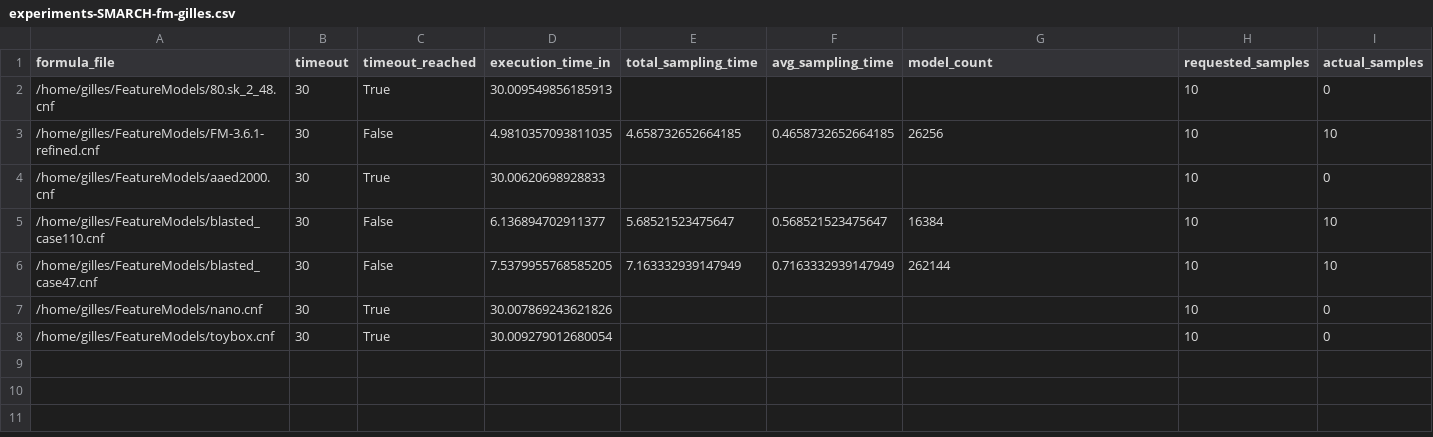
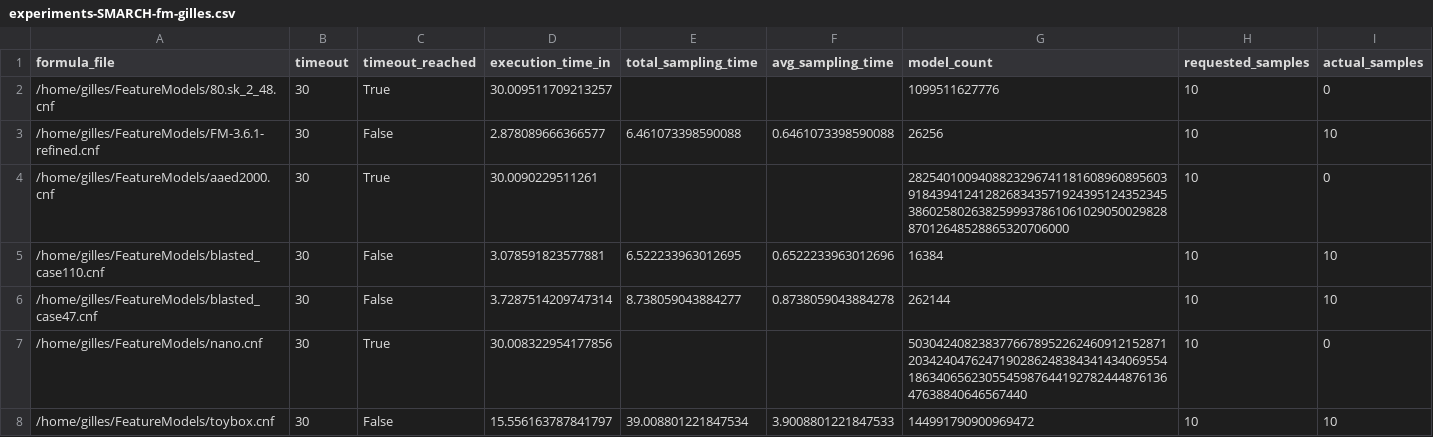
Before and after one commit to FAMILIAR-project/usampling-exp, a CSV file: experiments-SMARCH-fm-gilles.csv, drawn as a sheet.

```diff
--- a/experiments-SMARCH-fm-gilles.csv
+++ b/experiments-SMARCH-fm-gilles.csv
@@ -1,8 +1,8 @@
 formula_file,timeout,timeout_reached,execution_time_in,total_sampling_time,avg_sampling_time,model_count,requested_samples,actual_samples
-/home/gilles/FeatureModels/80.sk_2_48.cnf,30,True,30.009549856185913,,,,10,0
-/home/gilles/FeatureModels/FM-3.6.1-refined.cnf,30,False,4.9810357093811035,4.658732652664185,0.4658732652664185,26256,10,10
-/home/gilles/FeatureModels/aaed2000.cnf,30,True,30.00620698928833,,,,10,0
-/home/gilles/FeatureModels/blasted_case110.cnf,30,False,6.136894702911377,5.68521523475647,0.568521523475647,16384,10,10
-/home/gilles/FeatureModels/blasted_case47.cnf,30,False,7.5379955768585205,7.163332939147949,0.7163332939147949,262144,10,10
-/home/gilles/FeatureModels/nano.cnf,30,True,30.007869243621826,,,,10,0
-/home/gilles/FeatureModels/toybox.cnf,30,True,30.009279012680054,,,,10,0
+/home/gilles/FeatureModels/80.sk_2_48.cnf,30,True,30.009511709213257,,,1099511627776,10,0
+/home/gilles/FeatureModels/FM-3.6.1-refined.cnf,30,False,2.878089666366577,6.461073398590088,0.6461073398590088,26256,10,10
+/home/gilles/FeatureModels/aaed2000.cnf,30,True,30.0090229511261,,,28254010094088232967411816089608956039184394124128268343571924395124352345386025802638259993786106102905002982887012648528865320706000,10,0
+/home/gilles/FeatureModels/blasted_case110.cnf,30,False,3.078591823577881,6.522233963012695,0.6522233963012696,16384,10,10
+/home/gilles/FeatureModels/blasted_case47.cnf,30,False,3.7287514209747314,8.738059043884277,0.8738059043884278,262144,10,10
+/home/gilles/FeatureModels/nano.cnf,30,True,30.008322954177856,,,50304240823837766789522624609121528712034240476247190286248384341434069554186340656230554598764419278244487613647638840646567440,10,0
+/home/gilles/FeatureModels/toybox.cnf,30,False,15.556163787841797,39.008801221847534,3.9008801221847533,144991790900969472,10,10
```
Also changed, not shown: 3 other files.
